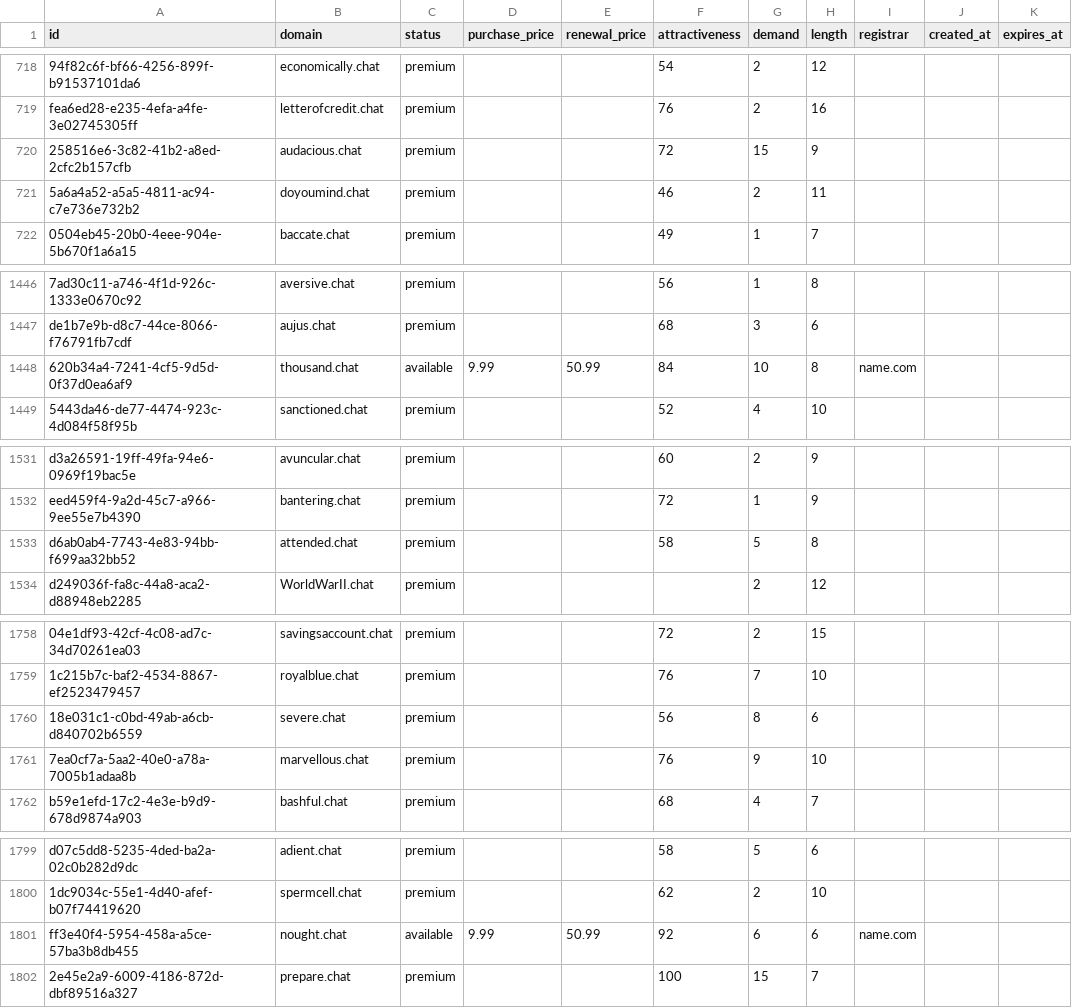
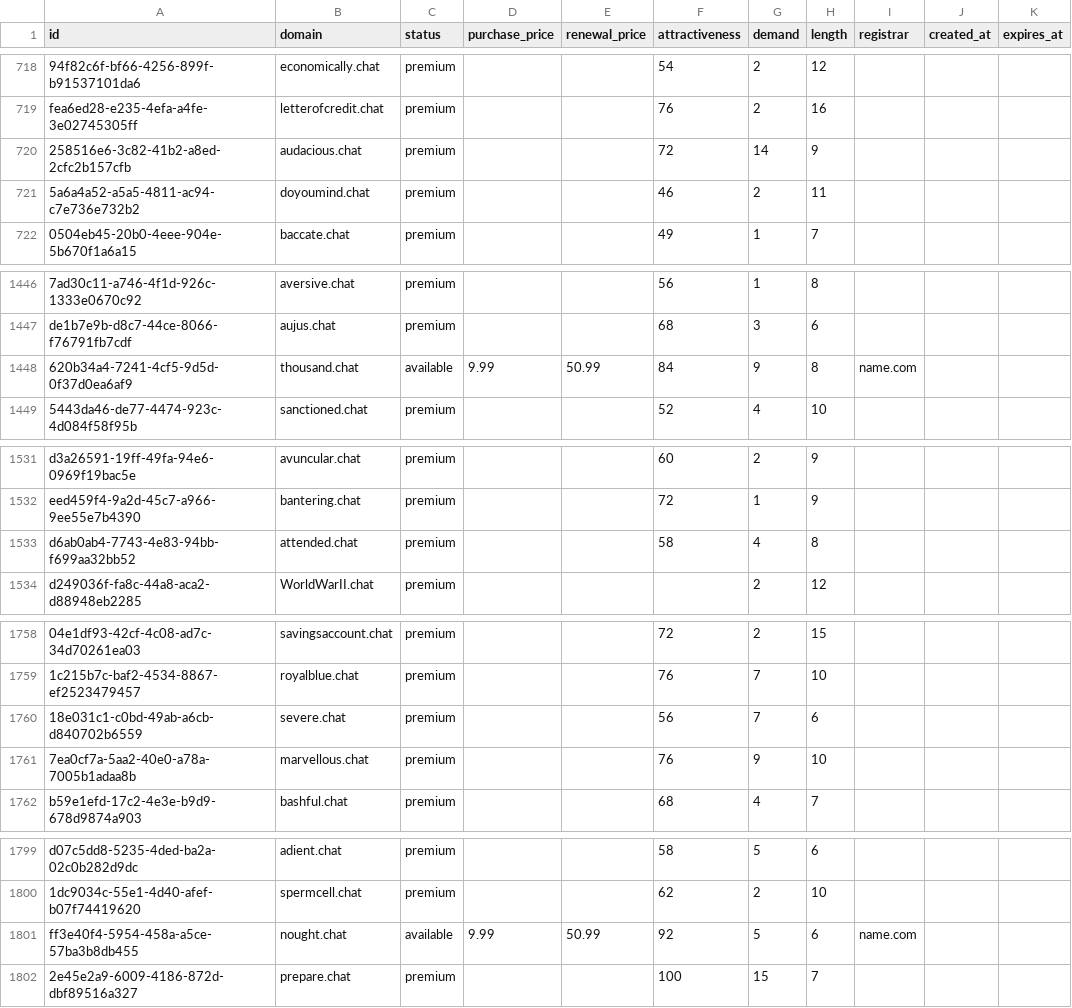
Before and after one commit to UniqueDomains/chat-oneword-domains, a CSV file: chat.csv, drawn as a sheet; only a part is shown, gaps mark what is left out; the diff covers the shown part only; the diff names each change by its address in the sheet, - before the commit and + after, or states it on an @@ line.

```diff
--- a/chat.csv
+++ b/chat.csv
-G720 (demand): 15
+G720 (demand): 14
-G1448 (demand): 10
+G1448 (demand): 9
-G1533 (demand): 5
+G1533 (demand): 4
-G1760 (demand): 8
+G1760 (demand): 7
-G1801 (demand): 6
+G1801 (demand): 5
```
Also changed, not shown: 24 edited cells elsewhere in this file, 3 other files.
